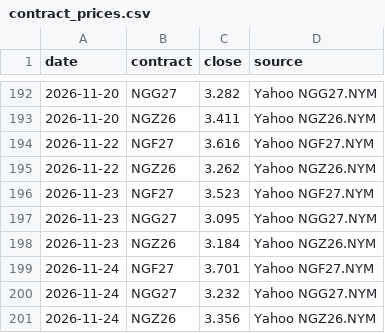
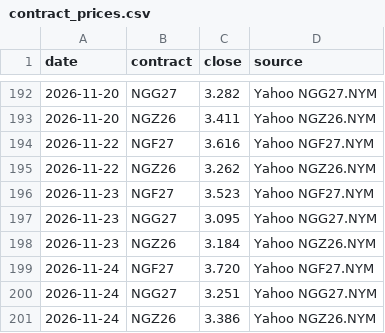
Before and after one commit to KrisMaros/gwhdd-data, a CSV file: data/contract_prices.csv, drawn as a sheet; only a part is shown, gaps mark what is left out.

```diff
--- a/data/contract_prices.csv
+++ b/data/contract_prices.csv
@@ -198,4 +198,4 @@ date,contract,close,source
 2026-11-23,NGZ26,3.184,Yahoo NGZ26.NYM
-2026-11-24,NGF27,3.701,Yahoo NGF27.NYM
-2026-11-24,NGG27,3.232,Yahoo NGG27.NYM
-2026-11-24,NGZ26,3.356,Yahoo NGZ26.NYM
+2026-11-24,NGF27,3.720,Yahoo NGF27.NYM
+2026-11-24,NGG27,3.251,Yahoo NGG27.NYM
+2026-11-24,NGZ26,3.386,Yahoo NGZ26.NYM
```
Also changed, not shown: data/prices.csv, 1 other file.
